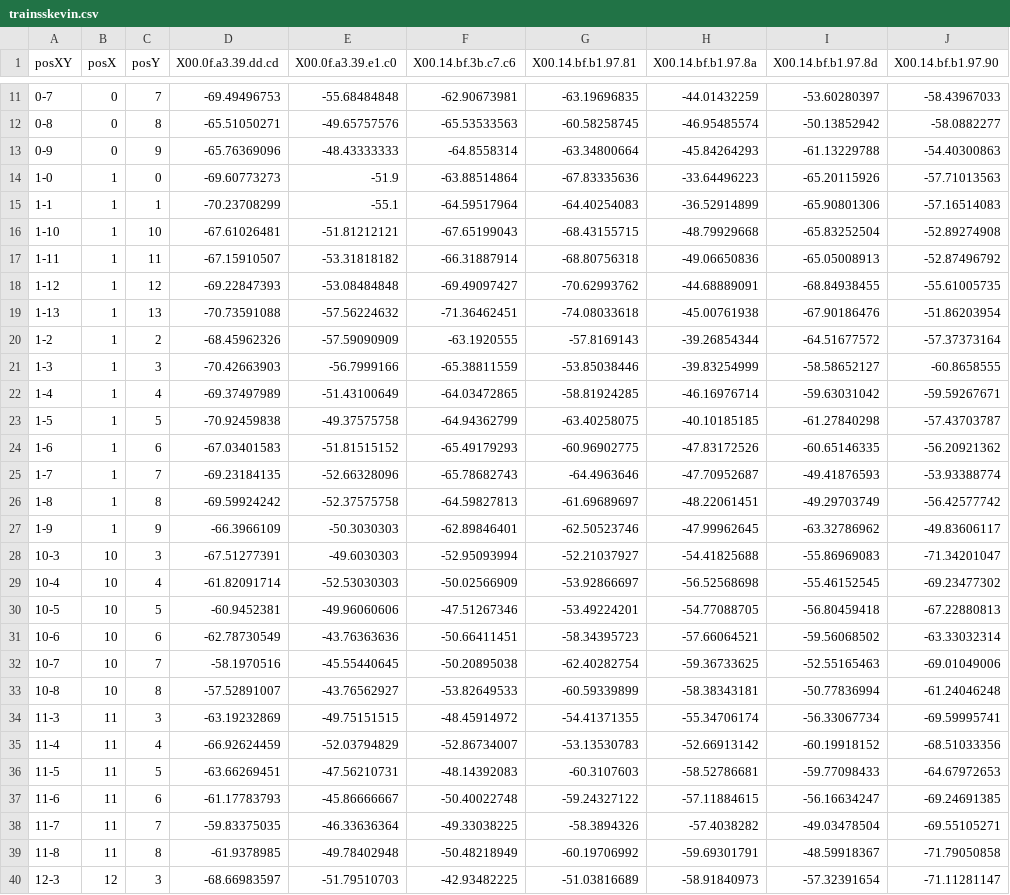
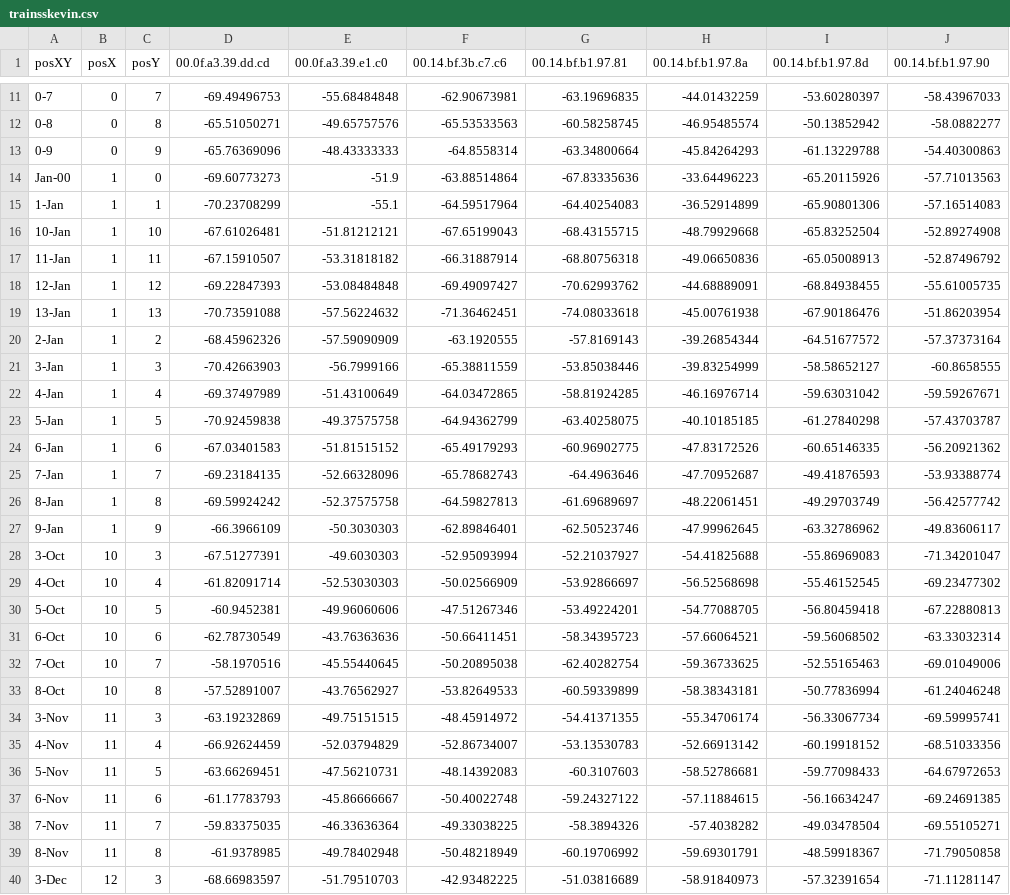
Before and after one commit to jjschueder/7332QTW, a CSV file: trainsskevin.csv, drawn as a sheet; only a part is shown, gaps mark what is left out; the diff covers the shown part only.

```diff
--- a/trainsskevin.csv
+++ b/trainsskevin.csv
@@ -1 +1 @@
-posXY,posX,posY,X00.0f.a3.39.dd.cd,X00.0f.a3.39.e1.c0,X00.14.bf.3b.c7.c6,X00.14.bf.b1.97.81,X00.14.bf.b1.97.8a,X00.14.bf.b1.97.8d,X00.14.bf.b1.97.90
+posXY,posX,posY,00.0f.a3.39.dd.cd,00.0f.a3.39.e1.c0,00.14.bf.3b.c7.c6,00.14.bf.b1.97.81,00.14.bf.b1.97.8a,00.14.bf.b1.97.8d,00.14.bf.b1.97.90
@@ -13,28 +13,28 @@
 0-9,0,9,-65.76369096,-48.43333333,-64.8558314,-63.34800664,-45.84264293,-61.13229788,-54.40300863
-1-0,1,0,-69.60773273,-51.9,-63.88514864,-67.83335636,-33.64496223,-65.20115926,-57.71013563
-1-1,1,1,-70.23708299,-55.1,-64.59517964,-64.40254083,-36.52914899,-65.90801306,-57.16514083
-1-10,1,10,-67.61026481,-51.81212121,-67.65199043,-68.43155715,-48.79929668,-65.83252504,-52.89274908
-1-11,1,11,-67.15910507,-53.31818182,-66.31887914,-68.80756318,-49.06650836,-65.05008913,-52.87496792
-1-12,1,12,-69.22847393,-53.08484848,-69.49097427,-70.62993762,-44.68889091,-68.84938455,-55.61005735
-1-13,1,13,-70.73591088,-57.56224632,-71.36462451,-74.08033618,-45.00761938,-67.90186476,-51.86203954
-1-2,1,2,-68.45962326,-57.59090909,-63.1920555,-57.8169143,-39.26854344,-64.51677572,-57.37373164
-1-3,1,3,-70.42663903,-56.7999166,-65.38811559,-53.85038446,-39.83254999,-58.58652127,-60.8658555
-1-4,1,4,-69.37497989,-51.43100649,-64.03472865,-58.81924285,-46.16976714,-59.63031042,-59.59267671
-1-5,1,5,-70.92459838,-49.37575758,-64.94362799,-63.40258075,-40.10185185,-61.27840298,-57.43703787
-1-6,1,6,-67.03401583,-51.81515152,-65.49179293,-60.96902775,-47.83172526,-60.65146335,-56.20921362
-1-7,1,7,-69.23184135,-52.66328096,-65.78682743,-64.4963646,-47.70952687,-49.41876593,-53.93388774
-1-8,1,8,-69.59924242,-52.37575758,-64.59827813,-61.69689697,-48.22061451,-49.29703749,-56.42577742
-1-9,1,9,-66.3966109,-50.3030303,-62.89846401,-62.50523746,-47.99962645,-63.32786962,-49.83606117
-10-3,10,3,-67.51277391,-49.6030303,-52.95093994,-52.21037927,-54.41825688,-55.86969083,-71.34201047
-10-4,10,4,-61.82091714,-52.53030303,-50.02566909,-53.92866697,-56.52568698,-55.46152545,-69.23477302
-10-5,10,5,-60.9452381,-49.96060606,-47.51267346,-53.49224201,-54.77088705,-56.80459418,-67.22880813
-10-6,10,6,-62.78730549,-43.76363636,-50.66411451,-58.34395723,-57.66064521,-59.56068502,-63.33032314
-10-7,10,7,-58.1970516,-45.55440645,-50.20895038,-62.40282754,-59.36733625,-52.55165463,-69.01049006
-10-8,10,8,-57.52891007,-43.76562927,-53.82649533,-60.59339899,-58.38343181,-50.77836994,-61.24046248
-11-3,11,3,-63.19232869,-49.75151515,-48.45914972,-54.41371355,-55.34706174,-56.33067734,-69.59995741
-11-4,11,4,-66.92624459,-52.03794829,-52.86734007,-53.13530783,-52.66913142,-60.19918152,-68.51033356
-11-5,11,5,-63.66269451,-47.56210731,-48.14392083,-60.3107603,-58.52786681,-59.77098433,-64.67972653
-11-6,11,6,-61.17783793,-45.86666667,-50.40022748,-59.24327122,-57.11884615,-56.16634247,-69.24691385
-11-7,11,7,-59.83375035,-46.33636364,-49.33038225,-58.3894326,-57.4038282,-49.03478504,-69.55105271
-11-8,11,8,-61.9378985,-49.78402948,-50.48218949,-60.19706992,-59.69301791,-48.59918367,-71.79050858
-12-3,12,3,-68.66983597,-51.79510703,-42.93482225,-51.03816689,-58.91840973,-57.32391654,-71.11281147
+Jan-00,1,0,-69.60773273,-51.9,-63.88514864,-67.83335636,-33.64496223,-65.20115926,-57.71013563
+1-Jan,1,1,-70.23708299,-55.1,-64.59517964,-64.40254083,-36.52914899,-65.90801306,-57.16514083
+10-Jan,1,10,-67.61026481,-51.81212121,-67.65199043,-68.43155715,-48.79929668,-65.83252504,-52.89274908
+11-Jan,1,11,-67.15910507,-53.31818182,-66.31887914,-68.80756318,-49.06650836,-65.05008913,-52.87496792
+12-Jan,1,12,-69.22847393,-53.08484848,-69.49097427,-70.62993762,-44.68889091,-68.84938455,-55.61005735
+13-Jan,1,13,-70.73591088,-57.56224632,-71.36462451,-74.08033618,-45.00761938,-67.90186476,-51.86203954
+2-Jan,1,2,-68.45962326,-57.59090909,-63.1920555,-57.8169143,-39.26854344,-64.51677572,-57.37373164
+3-Jan,1,3,-70.42663903,-56.7999166,-65.38811559,-53.85038446,-39.83254999,-58.58652127,-60.8658555
+4-Jan,1,4,-69.37497989,-51.43100649,-64.03472865,-58.81924285,-46.16976714,-59.63031042,-59.59267671
+5-Jan,1,5,-70.92459838,-49.37575758,-64.94362799,-63.40258075,-40.10185185,-61.27840298,-57.43703787
+6-Jan,1,6,-67.03401583,-51.81515152,-65.49179293,-60.96902775,-47.83172526,-60.65146335,-56.20921362
+7-Jan,1,7,-69.23184135,-52.66328096,-65.78682743,-64.4963646,-47.70952687,-49.41876593,-53.93388774
+8-Jan,1,8,-69.59924242,-52.37575758,-64.59827813,-61.69689697,-48.22061451,-49.29703749,-56.42577742
+9-Jan,1,9,-66.3966109,-50.3030303,-62.89846401,-62.50523746,-47.99962645,-63.32786962,-49.83606117
+3-Oct,10,3,-67.51277391,-49.6030303,-52.95093994,-52.21037927,-54.41825688,-55.86969083,-71.34201047
+4-Oct,10,4,-61.82091714,-52.53030303,-50.02566909,-53.92866697,-56.52568698,-55.46152545,-69.23477302
+5-Oct,10,5,-60.9452381,-49.96060606,-47.51267346,-53.49224201,-54.77088705,-56.80459418,-67.22880813
+6-Oct,10,6,-62.78730549,-43.76363636,-50.66411451,-58.34395723,-57.66064521,-59.56068502,-63.33032314
+7-Oct,10,7,-58.1970516,-45.55440645,-50.20895038,-62.40282754,-59.36733625,-52.55165463,-69.01049006
+8-Oct,10,8,-57.52891007,-43.76562927,-53.82649533,-60.59339899,-58.38343181,-50.77836994,-61.24046248
+3-Nov,11,3,-63.19232869,-49.75151515,-48.45914972,-54.41371355,-55.34706174,-56.33067734,-69.59995741
+4-Nov,11,4,-66.92624459,-52.03794829,-52.86734007,-53.13530783,-52.66913142,-60.19918152,-68.51033356
+5-Nov,11,5,-63.66269451,-47.56210731,-48.14392083,-60.3107603,-58.52786681,-59.77098433,-64.67972653
+6-Nov,11,6,-61.17783793,-45.86666667,-50.40022748,-59.24327122,-57.11884615,-56.16634247,-69.24691385
+7-Nov,11,7,-59.83375035,-46.33636364,-49.33038225,-58.3894326,-57.4038282,-49.03478504,-69.55105271
+8-Nov,11,8,-61.9378985,-49.78402948,-50.48218949,-60.19706992,-59.69301791,-48.59918367,-71.79050858
+3-Dec,12,3,-68.66983597,-51.79510703,-42.93482225,-51.03816689,-58.91840973,-57.32391654,-71.11281147
```
Also changed, not shown: 41 edited cells elsewhere in this file, 2 other files.
